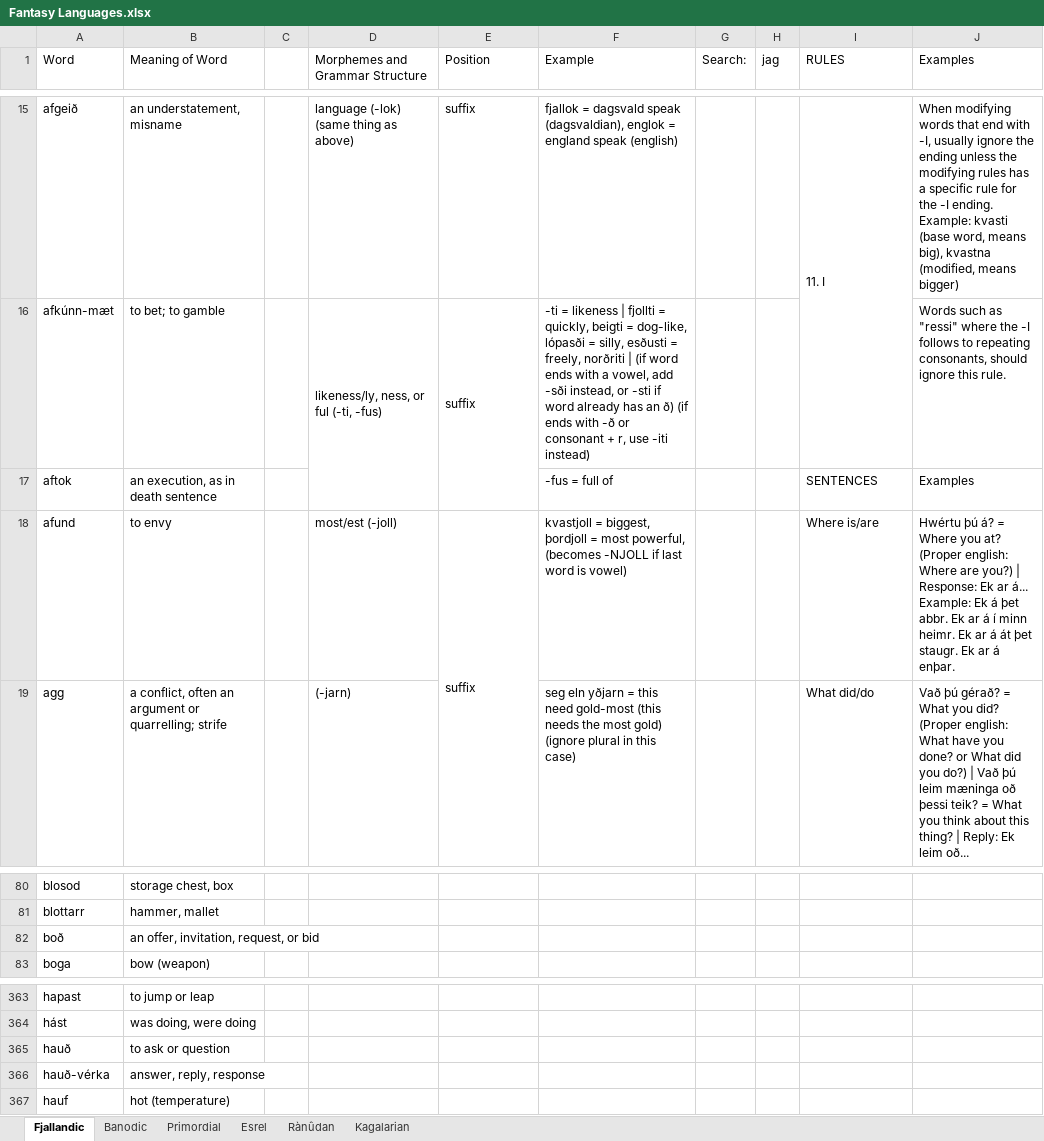
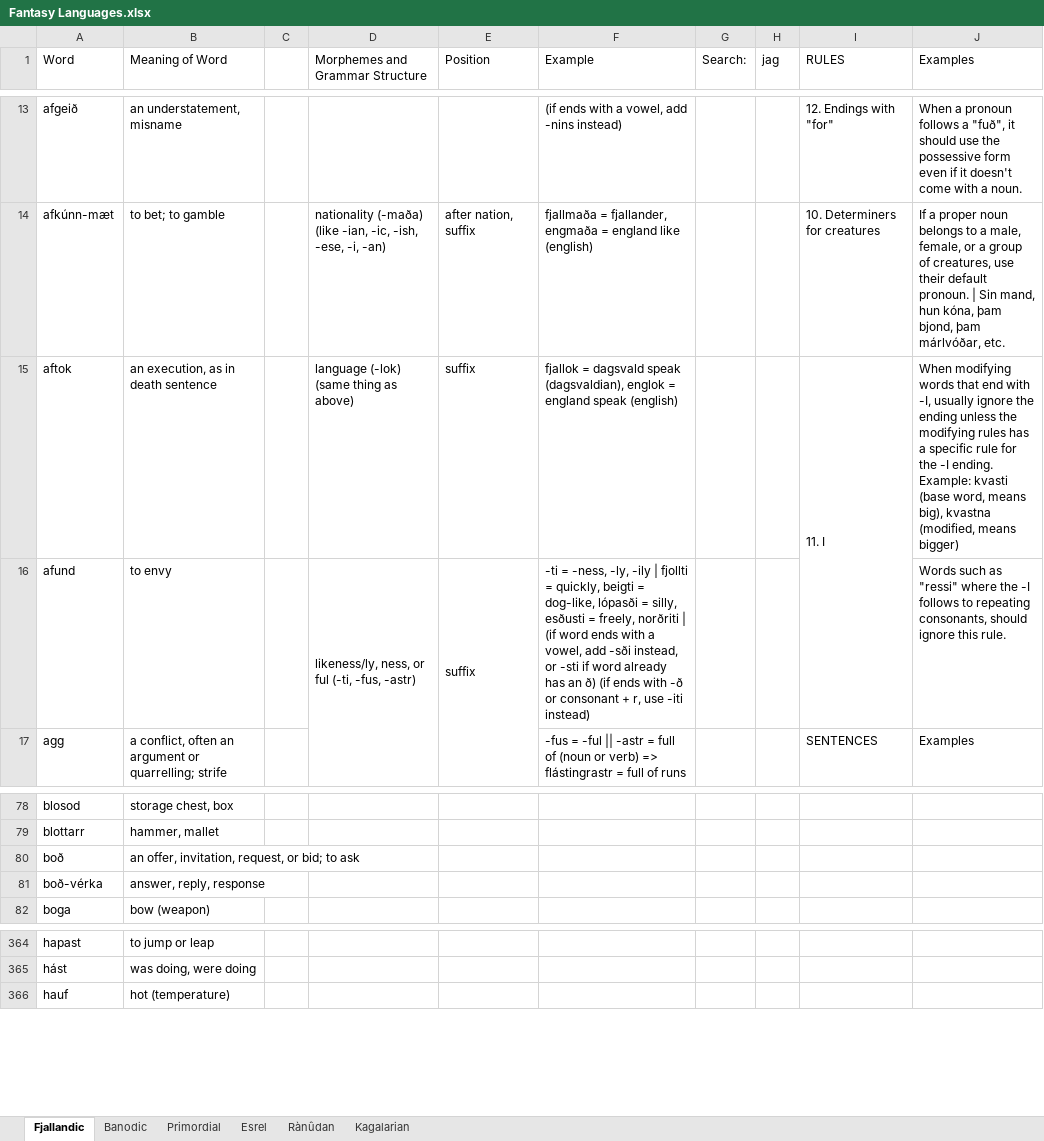
Before and after one commit to Oneo64/Auldworlde, an Excel workbook: Conlangs/Fantasy Languages.xlsx, sheet Fjallandic, drawn as a sheet; only a part is shown, gaps mark what is left out; values as stored, in another font and other column widths than the file's, no cell formats; charts and pictures not drawn; removed rows and columns are numbered as before the commit, all else as after; the diff covers the shown part only; the diff names each change by its address in the sheet, - before the commit and + after, or states it on an @@ line.

```diff
--- a/Conlangs/Fantasy Languages.xlsx (sheet Fjallandic)
+++ b/Conlangs/Fantasy Languages.xlsx (sheet Fjallandic)
-D13 (Morphemes and Grammar Structure): language (-lok) (same thing as above)
+D13 (Morphemes and Grammar Structure): (empty)
-E13 (Position): suffix
+E13 (Position): (empty)
-F13 (Example): fjallok = dagsvald speak (dagsvaldian), englok = england speak (english)
+F13 (Example): (if ends with a vowel, add -nins instead)
-I13 (RULES): 11. I
+I13 (RULES): 12. Endings with "for"
-I15:I16 merged
-J13 (Examples): When modifying words that end with -I, usually ignore the ending unless the modifying rules has a specific rule for the -I ending. Example: kvasti (base word, means big), kvastna (modified, means bigger)
+J13 (Examples): When a pronoun follows a "fuð", it should use the possessive form even if it doesn't come with a noun.
-D14 (Morphemes and Grammar Structure): likeness/ly, ness, or ful (-ti, -fus)
+D14 (Morphemes and Grammar Structure): nationality (-maða) (like -ian, -ic, -ish, -ese, -i, -an)
-D16:D17 merged
-E14 (Position): suffix
+E14 (Position): after nation, suffix
-E16:E17 merged
-F14 (Example): -ti = likeness | fjollti = quickly, beigti = dog-like, lópasði = silly, esðusti = freely, norðriti | (if word ends with a vowel, add -sði instead, or -sti if word already has an ð) (if ends with -ð or consonant + r, use -iti instead)
+F14 (Example): fjallmaða = fjallander, engmaða = england like (english)
-I14 (RULES): (empty)
+I14 (RULES): 10. Determiners for creatures
-J14 (Examples): Words such as "ressi" where the -I follows to repeating consonants, should ignore this rule.
+J14 (Examples): If a proper noun belongs to a male, female, or a group of creatures, use their default pronoun. | Sin mand, hun kóna, þam bjond, þam márlvóðar, etc.
-D15 (Morphemes and Grammar Structure): (empty)
+D15 (Morphemes and Grammar Structure): language (-lok) (same thing as above)
-E15 (Position): (empty)
+E15 (Position): suffix
-F15 (Example): -fus = full of
+F15 (Example): fjallok = dagsvald speak (dagsvaldian), englok = england speak (english)
-I15 (RULES): SENTENCES
+I15 (RULES): 11. I
+I15:I16 merged
-J15 (Examples): Examples
+J15 (Examples): When modifying words that end with -I, usually ignore the ending unless the modifying rules has a specific rule for the -I ending. Example: kvasti (base word, means big), kvastna (modified, means bigger)
-D16 (Morphemes and Grammar Structure): most/est (-joll)
+D16 (Morphemes and Grammar Structure): likeness/ly, ness, or ful (-ti, -fus, -astr)
+D16:D17 merged
-F16 (Example): kvastjoll = biggest, þordjoll = most powerful, (becomes -NJOLL if last word is vowel)
+F16 (Example): -ti = -ness, -ly, -ily | fjollti = quickly, beigti = dog-like, lópasði = silly, esðusti = freely, norðriti | (if word ends with a vowel, add -sði instead, or -sti if word already has an ð) (if ends with -ð or consonant + r, use -iti instead)
-I16 (RULES): Where is/are
+I16 (RULES): (empty)
-J16 (Examples): Hwértu þú á? = Where you at? (Proper english: Where are you?) | Response: Ek ar á... Example: Ek á þet abbr. Ek ar á í minn heimr. Ek ar á át þet staugr. Ek ar á enþar.
+J16 (Examples): Words such as "ressi" where the -I follows to repeating consonants, should ignore this rule.
-D17 (Morphemes and Grammar Structure): (-jarn)
+D17 (Morphemes and Grammar Structure): (empty)
-F17 (Example): seg eln yðjarn = this need gold-most (this needs the most gold) (ignore plural in this case)
+F17 (Example): -fus = -ful || -astr = full of (noun or verb) => flástingrastr = full of runs
-I17 (RULES): What did/do
+I17 (RULES): SENTENCES
-J17 (Examples): Vað þú gérað? = What you did? (Proper english: What have you done? or What did you do?) | Vað þú leim mæninga oð þessi teik? = What you think about this thing? | Reply: Ek leim oð...
+J17 (Examples): Examples
-B80 (Meaning of Word): an offer, invitation, request, or bid
+B80 (Meaning of Word): an offer, invitation, request, or bid; to ask
+row 81: boð-vérka | answer, reply, response
-row 365: hauð | to ask or question
-row 366: hauð-vérka | answer, reply, response
```
Also changed, not shown: 15 added rows, 12 removed rows, 224 edited cells and merged cells elsewhere in this sheet, cell formats, 3 other files.
